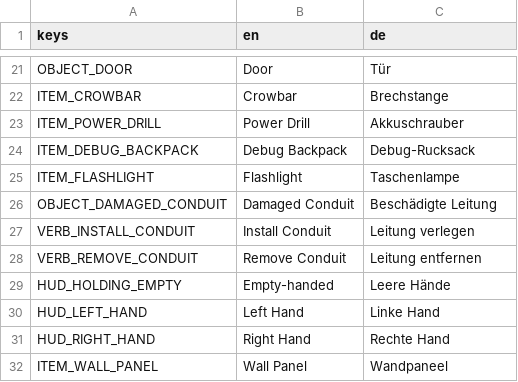
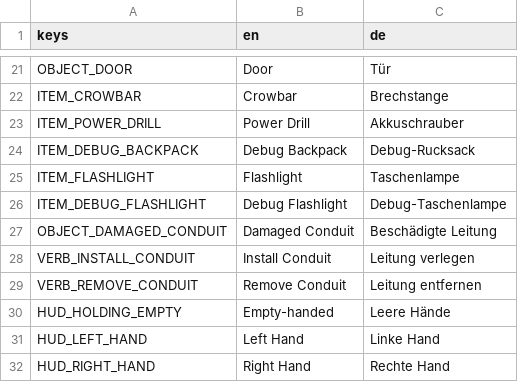
Before and after one commit to Malbios/scavengineers, a CSV file: Localization/strings.csv, drawn as a sheet; only a part is shown, gaps mark what is left out; the shorter side is filled out with more unchanged rows; the diff names each change by its address in the sheet, - before the commit and + after, or states it on an @@ line.

Commit message:
Make unpowered airlocks pry-able, add an always-on debug flashlight
Airlocks previously offered no verb at all when unpowered -- no way
through except waiting for power. Mirrors InteriorDoorVerbTarget's
existing crowbar-pry mechanic exactly: unpowered and closed offers a
manual pry (crowbar, not consumed, longer duration, no ship battery
cost); unpowered and already open can't be closed again without
power, same as the door.

Also adds a debug_flashlight item (matching debug_backpack's "for
testing, not something you found" precedent): carrying one anywhere
in inventory forces the flashlight beam on regardless of hand state,
with no suit power cost, so darkness doesn't get in the way while
testing other things. The real held flashlight is unaffected --
still costs suit power, still needs holding and F to toggle.

```diff
--- a/Localization/strings.csv
+++ b/Localization/strings.csv
+row 26: ITEM_DEBUG_FLASHLIGHT | Debug Flashlight | Debug-Taschenlampe
```
Also changed, not shown: 6 other files.
